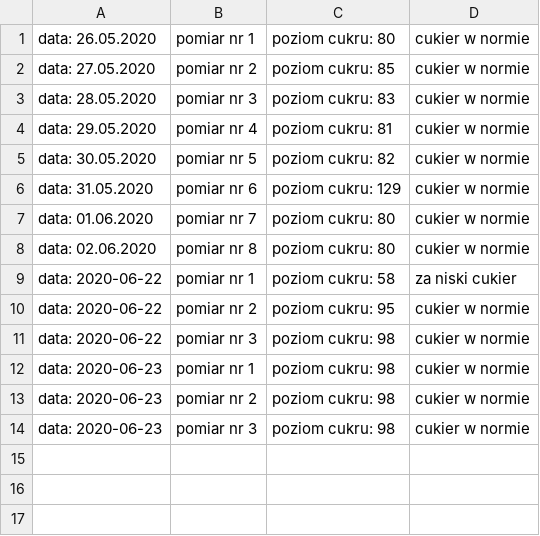
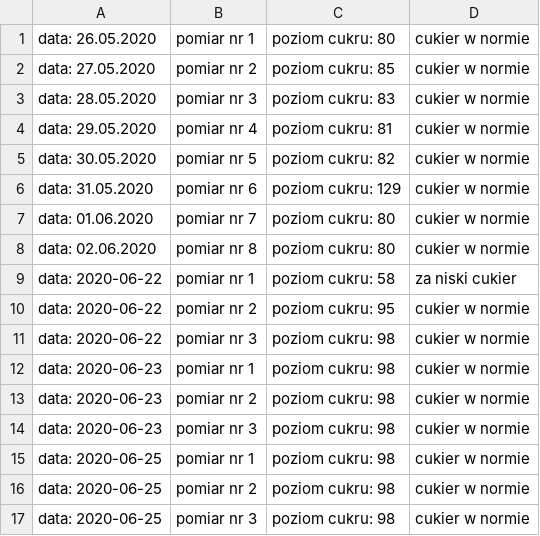
Before and after one commit to HenVanGogh/Dziennik_Diabetyka, a CSV file: Dziennik_diabetyka/pomocniczy.csv, drawn as a sheet; the diff names each change by its address in the sheet, - before the commit and + after, or states it on an @@ line.

```diff
--- a/Dziennik_diabetyka/pomocniczy.csv
+++ b/Dziennik_diabetyka/pomocniczy.csv
+row 15: data: 2020-06-25 | pomiar nr 1 | poziom cukru: 98 | cukier w normie
+row 16: data: 2020-06-25 | pomiar nr 2 | poziom cukru: 98 | cukier w normie
+row 17: data: 2020-06-25 | pomiar nr 3 | poziom cukru: 98 | cukier w normie
```
Also changed, not shown: Dziennik_diabetyka/file_with_jokes.csv, 9 other files.
